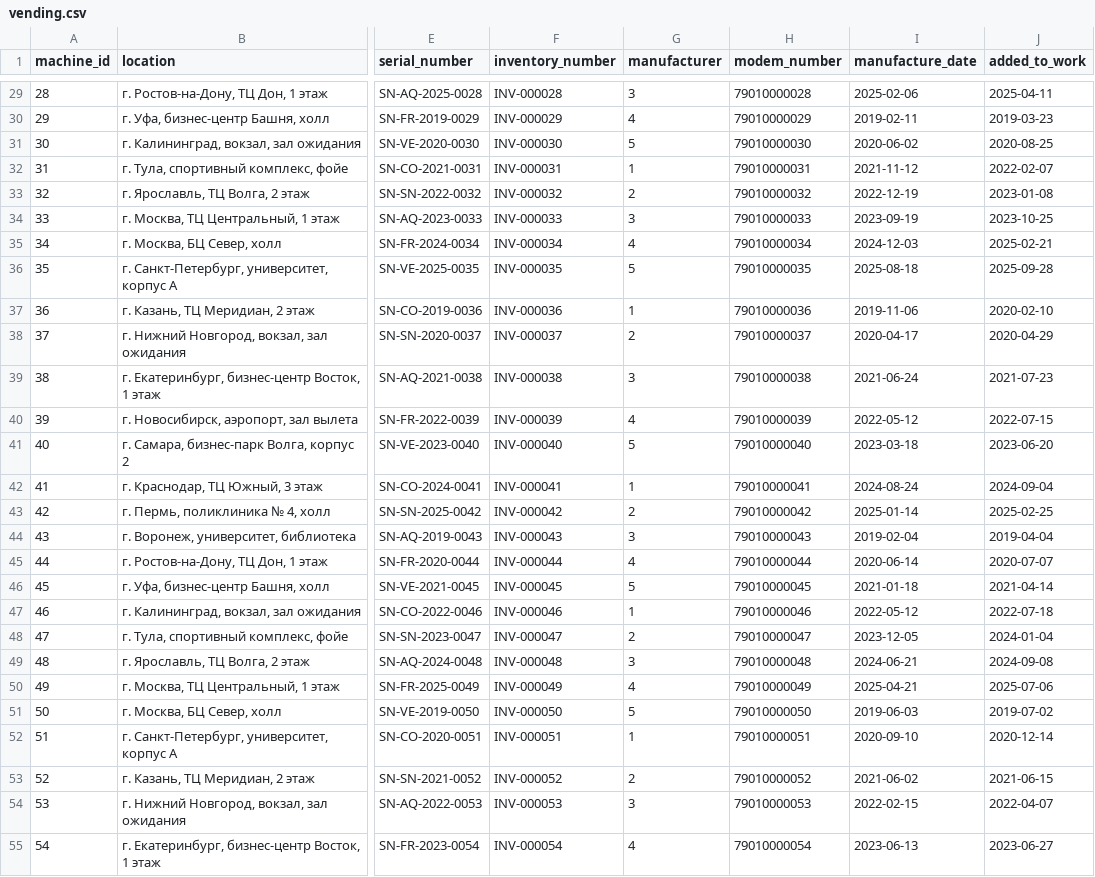
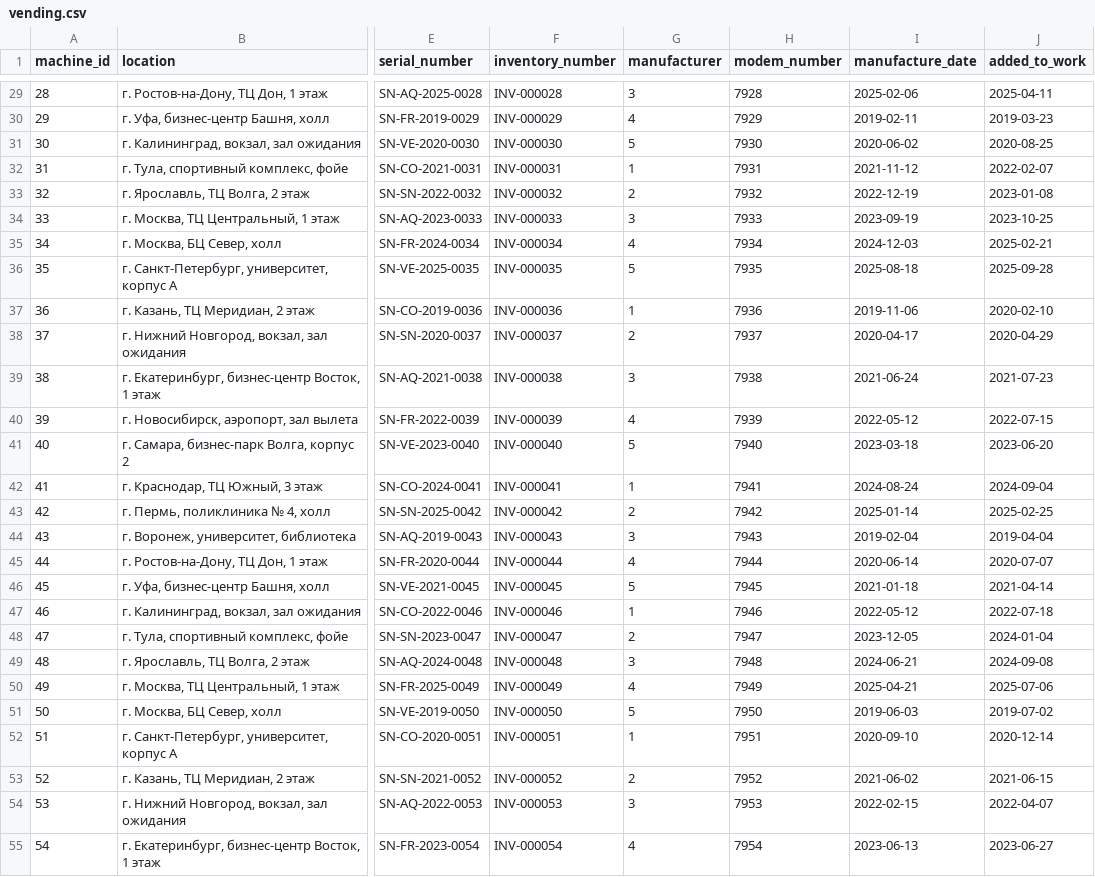
Before and after one commit to FlerkenArtem/Vending, a CSV file: import_csv/vending.csv, drawn as a sheet; only a part is shown, gaps mark what is left out; the diff covers the shown part only; the diff names each change by its address in the sheet, - before the commit and + after, or states it on an @@ line.

```diff
--- a/import_csv/vending.csv
+++ b/import_csv/vending.csv
-H29 (modem_number): 79010000028
+H29 (modem_number): 7928
-H30 (modem_number): 79010000029
+H30 (modem_number): 7929
-H31 (modem_number): 79010000030
+H31 (modem_number): 7930
-H32 (modem_number): 79010000031
+H32 (modem_number): 7931
-H33 (modem_number): 79010000032
+H33 (modem_number): 7932
-H34 (modem_number): 79010000033
+H34 (modem_number): 7933
-H35 (modem_number): 79010000034
+H35 (modem_number): 7934
-H36 (modem_number): 79010000035
+H36 (modem_number): 7935
-H37 (modem_number): 79010000036
+H37 (modem_number): 7936
-H38 (modem_number): 79010000037
+H38 (modem_number): 7937
-H39 (modem_number): 79010000038
+H39 (modem_number): 7938
-H40 (modem_number): 79010000039
+H40 (modem_number): 7939
-H41 (modem_number): 79010000040
+H41 (modem_number): 7940
-H42 (modem_number): 79010000041
+H42 (modem_number): 7941
-H43 (modem_number): 79010000042
+H43 (modem_number): 7942
-H44 (modem_number): 79010000043
+H44 (modem_number): 7943
-H45 (modem_number): 79010000044
+H45 (modem_number): 7944
-H46 (modem_number): 79010000045
+H46 (modem_number): 7945
-H47 (modem_number): 79010000046
+H47 (modem_number): 7946
-H48 (modem_number): 79010000047
+H48 (modem_number): 7947
-H49 (modem_number): 79010000048
+H49 (modem_number): 7948
-H50 (modem_number): 79010000049
+H50 (modem_number): 7949
-H51 (modem_number): 79010000050
+H51 (modem_number): 7950
-H52 (modem_number): 79010000051
+H52 (modem_number): 7951
-H53 (modem_number): 79010000052
+H53 (modem_number): 7952
-H54 (modem_number): 79010000053
+H54 (modem_number): 7953
-H55 (modem_number): 79010000054
+H55 (modem_number): 7954
```
Also changed, not shown: 93 edited cells elsewhere in this file, import_csv/buying.csv, import_csv/product.csv, 3 other files.
